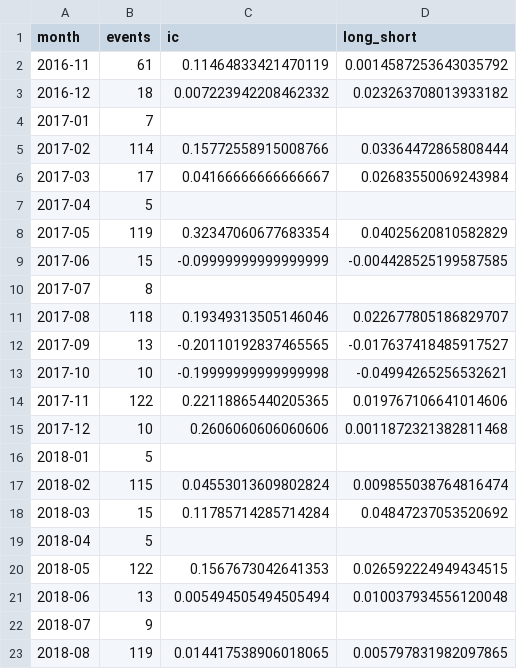
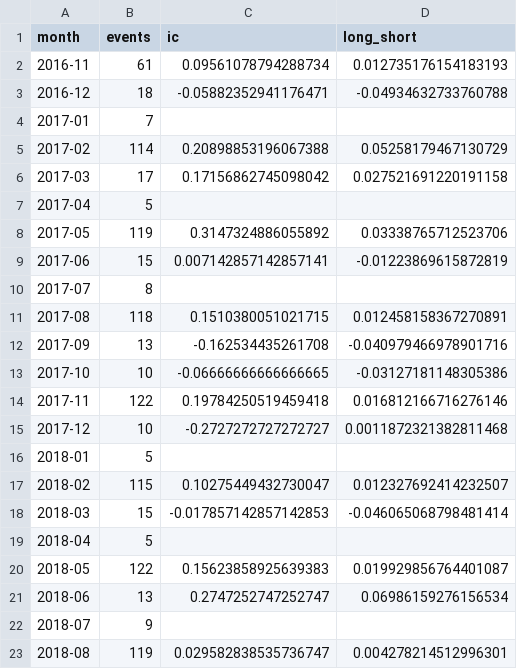
Before and after one commit to sanskar-94/Filinger, a CSV file: dashboards/data/agg_model_monthly.csv, drawn as a sheet; only a part is shown; the diff covers the shown part only.

```diff
--- a/dashboards/data/agg_model_monthly.csv
+++ b/dashboards/data/agg_model_monthly.csv
@@ -1,23 +1,23 @@
 month,events,ic,long_short
-2016-11,61,0.11464833421470119,0.0014587253643035792
-2016-12,18,0.007223942208462332,0.023263708013933182
+2016-11,61,0.09561078794288734,0.012735176154183193
+2016-12,18,-0.05882352941176471,-0.04934632733760788
 2017-01,7,,
-2017-02,114,0.15772558915008766,0.03364472865808444
-2017-03,17,0.04166666666666667,0.02683550069243984
+2017-02,114,0.20898853196067388,0.05258179467130729
+2017-03,17,0.17156862745098042,0.027521691220191158
 2017-04,5,,
-2017-05,119,0.32347060677683354,0.04025620810582829
-2017-06,15,-0.09999999999999999,-0.004428525199587585
+2017-05,119,0.3147324886055892,0.03338765712523706
+2017-06,15,0.007142857142857141,-0.01223869615872819
 2017-07,8,,
-2017-08,118,0.19349313505146046,0.022677805186829707
-2017-09,13,-0.20110192837465565,-0.017637418485917527
-2017-10,10,-0.19999999999999998,-0.04994265256532621
-2017-11,122,0.22118865440205365,0.019767106641014606
-2017-12,10,0.2606060606060606,0.0011872321382811468
+2017-08,118,0.1510380051021715,0.012458158367270891
+2017-09,13,-0.162534435261708,-0.040979466978901716
+2017-10,10,-0.06666666666666665,-0.03127181148305386
+2017-11,122,0.19784250519459418,0.016812166716276146
+2017-12,10,-0.2727272727272727,0.0011872321382811468
 2018-01,5,,
-2018-02,115,0.04553013609802824,0.009855038764816474
-2018-03,15,0.11785714285714284,0.04847237053520692
+2018-02,115,0.10275449432730047,0.012327692414232507
+2018-03,15,-0.017857142857142853,-0.046065068798481414
 2018-04,5,,
-2018-05,122,0.1567673042641353,0.026592224949434515
-2018-06,13,0.005494505494505494,0.010037934556120048
+2018-05,122,0.15623858925639383,0.019929856764401087
+2018-06,13,0.2747252747252747,0.06986159276156534
 2018-07,9,,
-2018-08,119,0.014417538906018065,0.005797831982097865
+2018-08,119,0.029582838535736747,0.004278214512996301
```
Also changed, not shown: 86 edited cells elsewhere in this file, dashboards/data/ab_arms.csv, dashboards/data/ab_sequential.csv, 35 other files.
